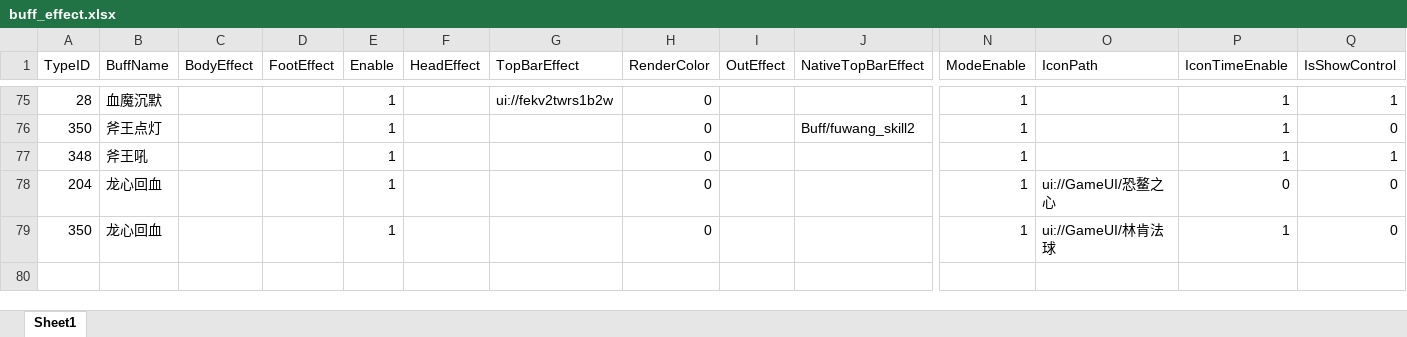
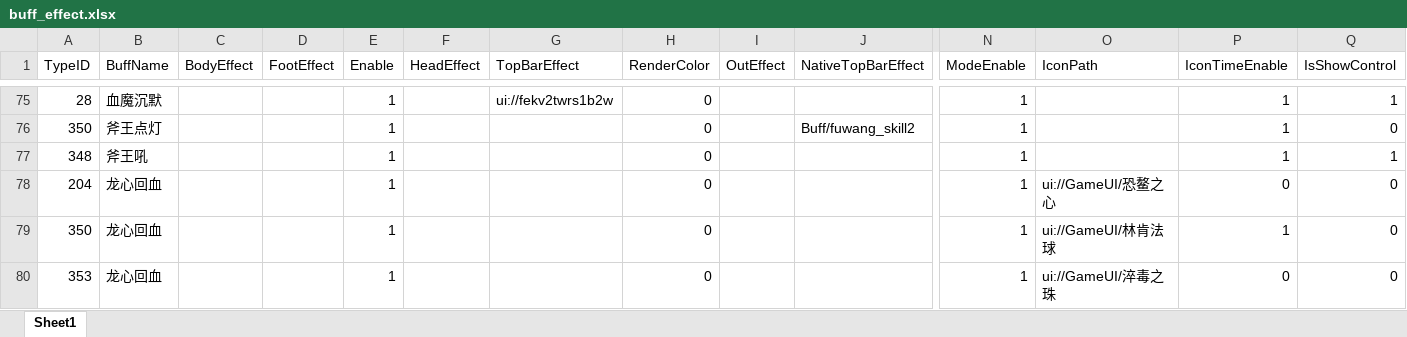
Before and after one commit to chenyang6534/dotanet_client, an Excel workbook: Excel/buff_effect.xlsx, sheet Sheet1, drawn as a sheet; only a part is shown, gaps mark what is left out; values as stored, in another font and other column widths than the file's, no borders; rows hold the shown columns only; the diff names each change by its address in the sheet, - before the commit and + after, or states it on an @@ line.

```diff
--- a/Excel/buff_effect.xlsx (sheet Sheet1)
+++ b/Excel/buff_effect.xlsx (sheet Sheet1)
+row 80: 353 | 龙心回血 |  |  | 1 |  |  | 0 |  |  | 1 | ui://GameUI/淬毒之珠 | 0 | 0
```
Also changed, not shown: Excel/client_item.xlsx, Excel/noticewords.xlsx.
